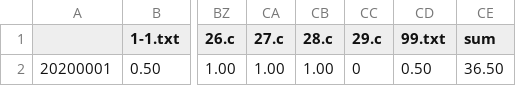
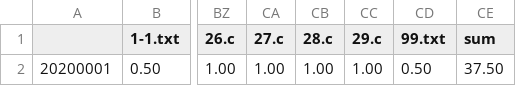
Before and after one commit to kyoodong/LinuxSystemProgramming1, a CSV file: score.csv, drawn as a sheet; only a part is shown, gaps mark what is left out; the diff names each change by its address in the sheet, - before the commit and + after, or states it on an @@ line.

```diff
--- a/score.csv
+++ b/score.csv
-CC2 (29.c): 0
+CC2 (29.c): 1.00
-CE2 (sum): 36.50
+CE2 (sum): 37.50
```
Also changed, not shown: score_table.csv, 4 other files.
